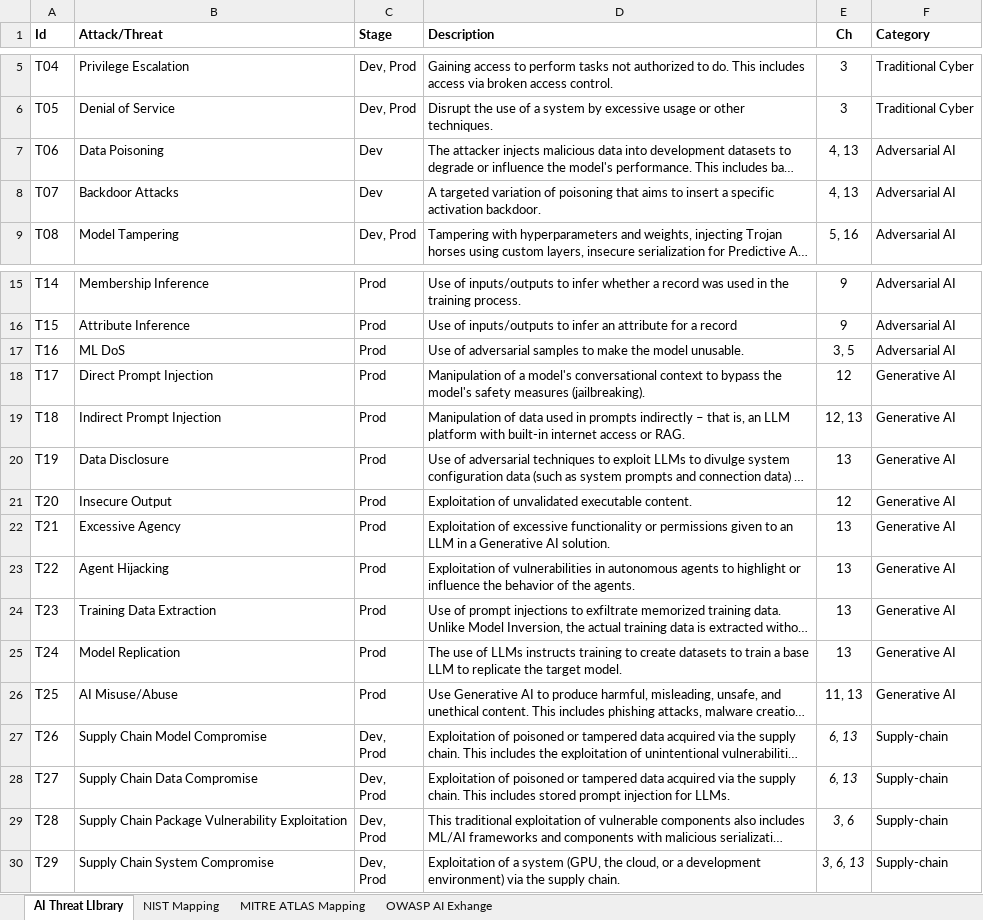
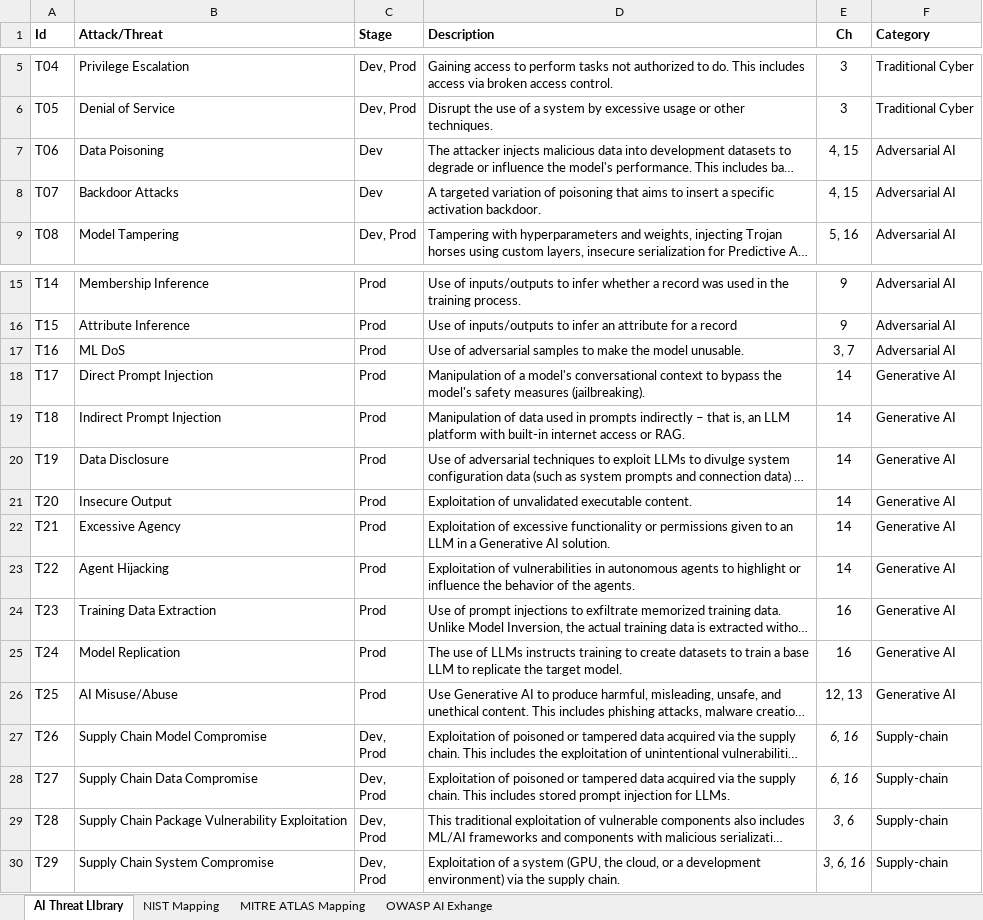
Before and after one commit to PacktPublishing/Adversarial-AI---Attacks-Mitigations-and-Defense-Strategies, an Excel workbook: ch17/TaxonomiesMapping.xlsx, sheet AI Threat LIbrary, drawn as a sheet; only a part is shown, gaps mark what is left out; long unchanged cells end in …; values as stored, in another font and other column widths than the file's, no borders; the diff names each change by its address in the sheet, - before the commit and + after, or states it on an @@ line.

```diff
--- a/ch17/TaxonomiesMapping.xlsx (sheet AI Threat LIbrary)
+++ b/ch17/TaxonomiesMapping.xlsx (sheet AI Threat LIbrary)
-E7:E8 (Ch): 4, 13
+E7:E8 (Ch): 4, 15
-E17 (Ch): 3, 5
+E17 (Ch): 3, 7
-E18 (Ch): 12
+E18 (Ch): 14
-E19 (Ch): 12, 13
+E19 (Ch): 14
-E20 (Ch): 13
+E20 (Ch): 14
-E21 (Ch): 12
+E21 (Ch): 14
-E22:E23 (Ch): 13
+E22:E23 (Ch): 14
-E24:E25 (Ch): 13
+E24:E25 (Ch): 16
-E26 (Ch): 11, 13
+E26 (Ch): 12, 13
-E27:E28 (Ch): 6, 13
+E27:E28 (Ch): 6, 16
-E30 (Ch): 3, 6, 13
+E30 (Ch): 3, 6, 16
```
Also changed, not shown: 1 other file.
